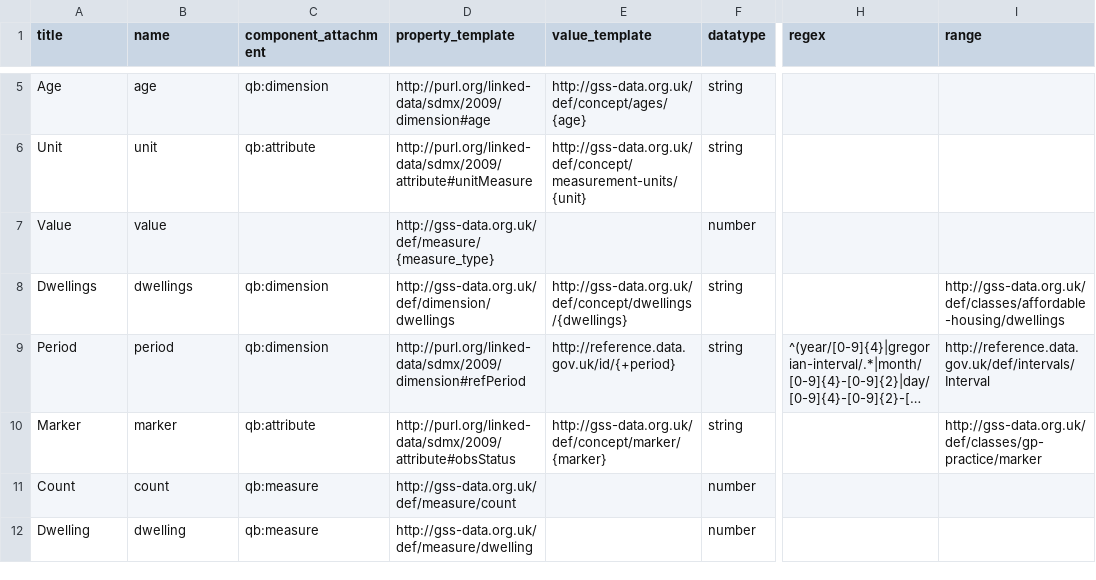
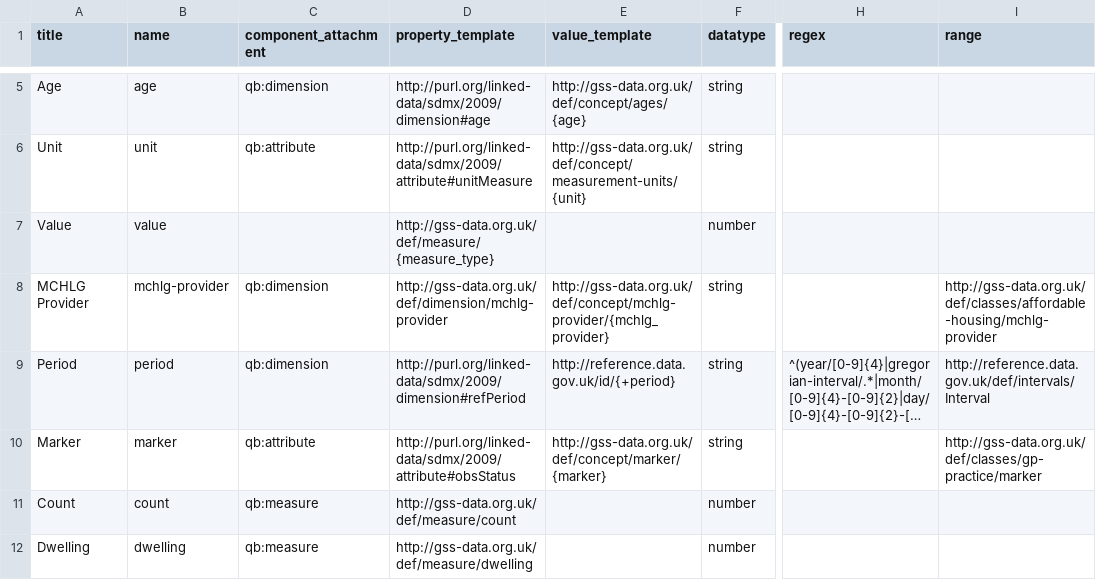
Before and after one commit to GSS-Cogs/family-affordable-housing, a CSV file: reference/columns.csv, drawn as a sheet; only a part is shown, gaps mark what is left out; long unchanged cells end in …; the diff names each change by its address in the sheet, - before the commit and + after, or states it on an @@ line.

Commit message:
Update columns.csv

```diff
--- a/reference/columns.csv
+++ b/reference/columns.csv
-A8 (title): Dwellings
+A8 (title): MCHLG Provider
-B8 (name): dwellings
+B8 (name): mchlg-provider
-D8 (property_template): http://gss-data.org.uk/def/dimension/dwellings
+D8 (property_template): http://gss-data.org.uk/def/dimension/mchlg-provider
-E8 (value_template): http://gss-data.org.uk/def/concept/dwellings/{dwellings}
+E8 (value_template): http://gss-data.org.uk/def/concept/mchlg-provider/{mchlg_provider}
-I8 (range): http://gss-data.org.uk/def/classes/affordable-housing/dwellings
+I8 (range): http://gss-data.org.uk/def/classes/affordable-housing/mchlg-provider
```
